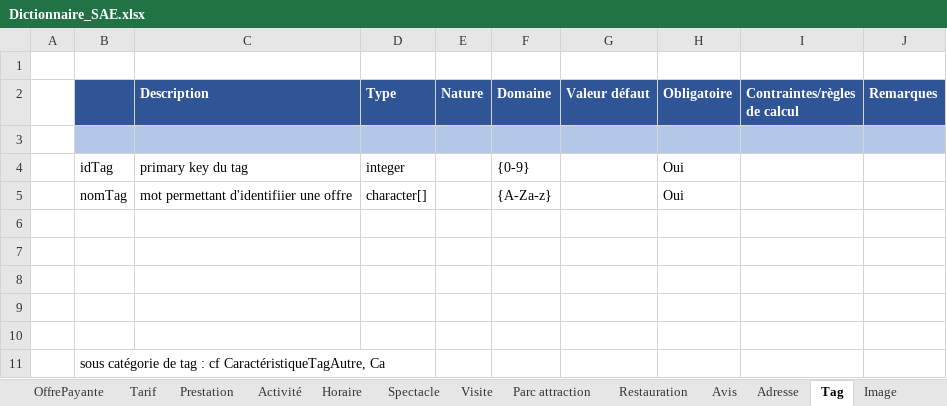
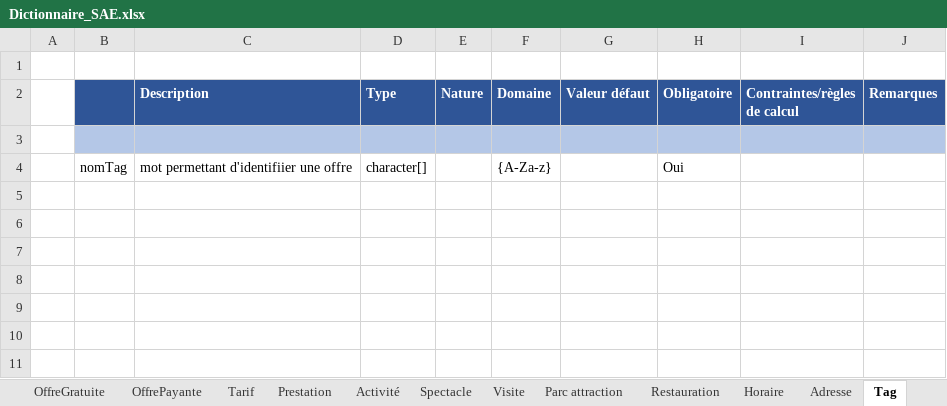
Before and after one commit to RatPeureux/TripEnArmor, an Excel workbook: BDD/Dictionnaire_SAE.xlsx, sheet Tag, drawn as a sheet; values as stored, in another font and other column widths than the file's, no borders; the diff names each change by its address in the sheet, - before the commit and + after, or states it on an @@ line.

```diff
--- a/BDD/Dictionnaire_SAE.xlsx (sheet Tag)
+++ b/BDD/Dictionnaire_SAE.xlsx (sheet Tag)
@@ sheet tab order changed: OffreGratuite | OffrePayante | Tarif | Prestation | Activité | Spectacle | Visite | Parc attraction | Restauration | Horaire | Adresse | Tag @@
-row 4:  | idTag | primary key du tag | integer |  | {0-9} |  | Oui
-row 6: (empty)
-row 7: (empty)
-row 8: (empty)
-row 9: (empty)
-row 10: (empty)
-row 11:  | sous catégorie de tag : cf CaractéristiqueTagAutre, Ca
```
Also changed, not shown: sheet Horaire, sheet Spectacle, sheet Visite, sheet Activité, sheet Restauration, sheet Parc attraction, 1 more sheet, other sheet tabs.
